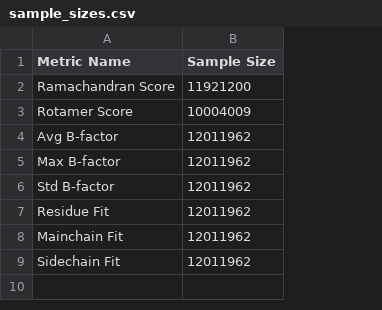
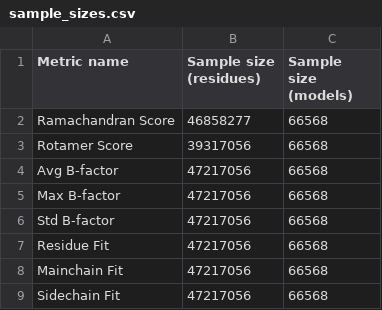
Before and after one commit to wrochira/iris-validation, a CSV file: iris_validation/metrics/percentiles/data/sample_sizes.csv, drawn as a sheet; removed rows and columns are numbered as before the commit, all else as after; the diff names each change by its address in the sheet, - before the commit and + after, or states it on an @@ line.

```diff
--- a/iris_validation/metrics/percentiles/data/sample_sizes.csv
+++ b/iris_validation/metrics/percentiles/data/sample_sizes.csv
-column B (Sample Size), rows 2-9: 11921200 | 10004009 | 12011962 | 12011962 | 12011962 | 12011962 | 12011962 | 12011962
+column B (Sample size (residues)), rows 2-9: 46858277 | 39317056 | 47217056 | 47217056 | 47217056 | 47217056 | 47217056 | 47217056
+column C (Sample size (models)), rows 2-9: all 66568
-A1: Metric Name
+A1: Metric name
```
Also changed, not shown: iris_validation/metrics/percentiles/data/percentiles_data.csv, 24 other files.
